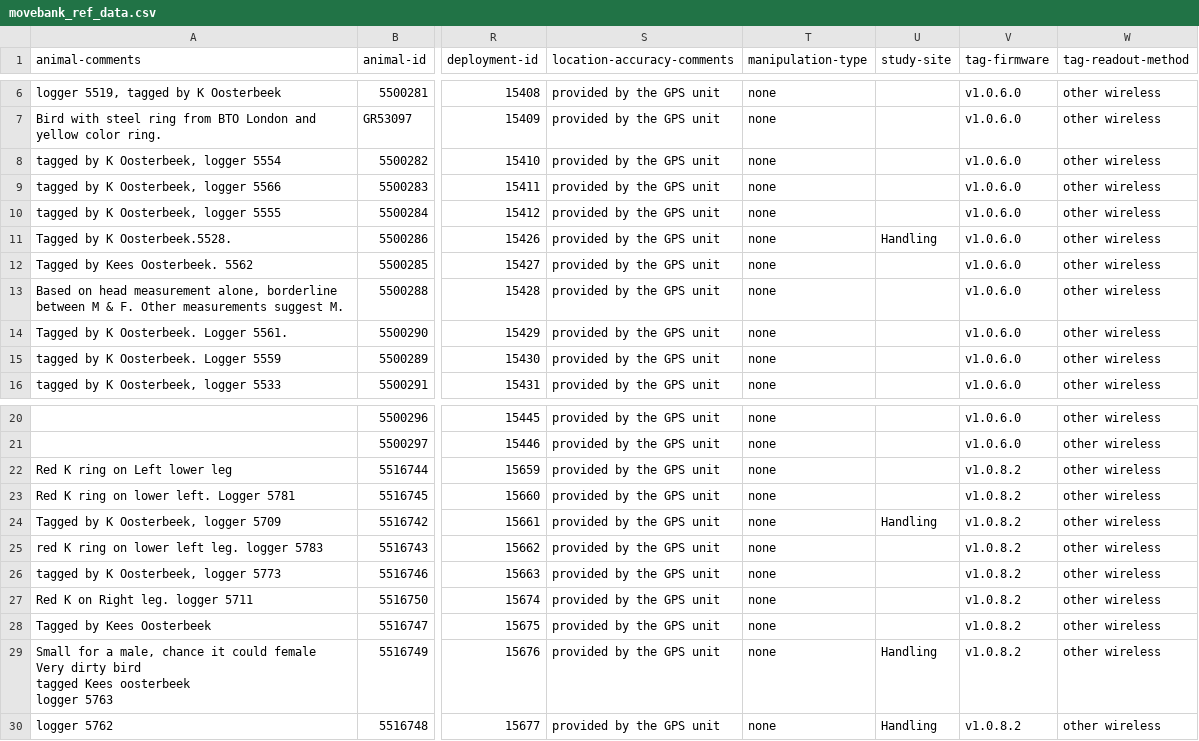
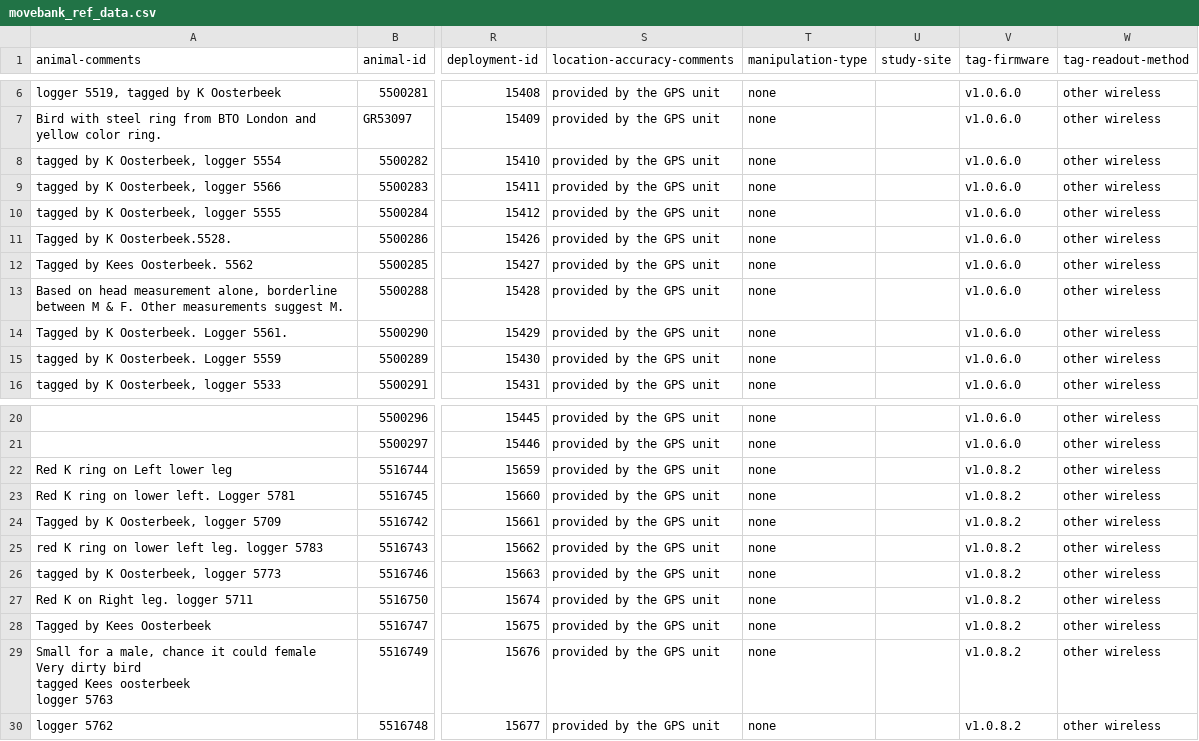
Before and after one commit to inbo/bird-tracking, a CSV file: data/processed/LBBG_SCHIERMONNIKOOG/movebank_ref_data.csv, drawn as a sheet; only a part is shown, gaps mark what is left out; the diff names each change by its address in the sheet, - before the commit and + after, or states it on an @@ line.

```diff
--- a/data/processed/LBBG_SCHIERMONNIKOOG/movebank_ref_data.csv
+++ b/data/processed/LBBG_SCHIERMONNIKOOG/movebank_ref_data.csv
-U11 (study-site): Handling
+U11 (study-site): (empty)
-U24 (study-site): Handling
+U24 (study-site): (empty)
-U29:U30 (study-site): Handling
+U29:U30 (study-site): (empty)
```
Also changed, not shown: data/processed/HG_TEXEL/movebank_ref_data.csv, data/processed/LBBG_IJMUIDEN/movebank_ref_data.csv, 1 other file.
